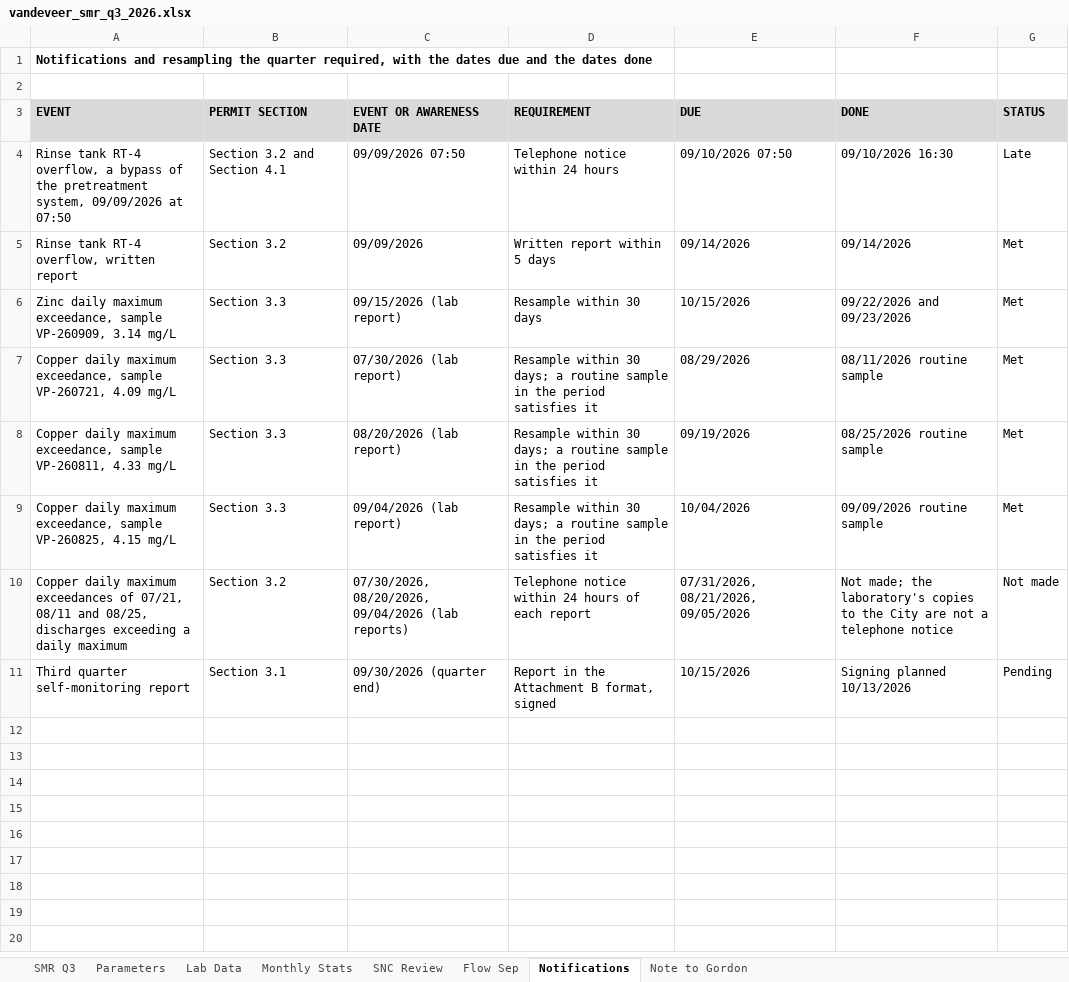
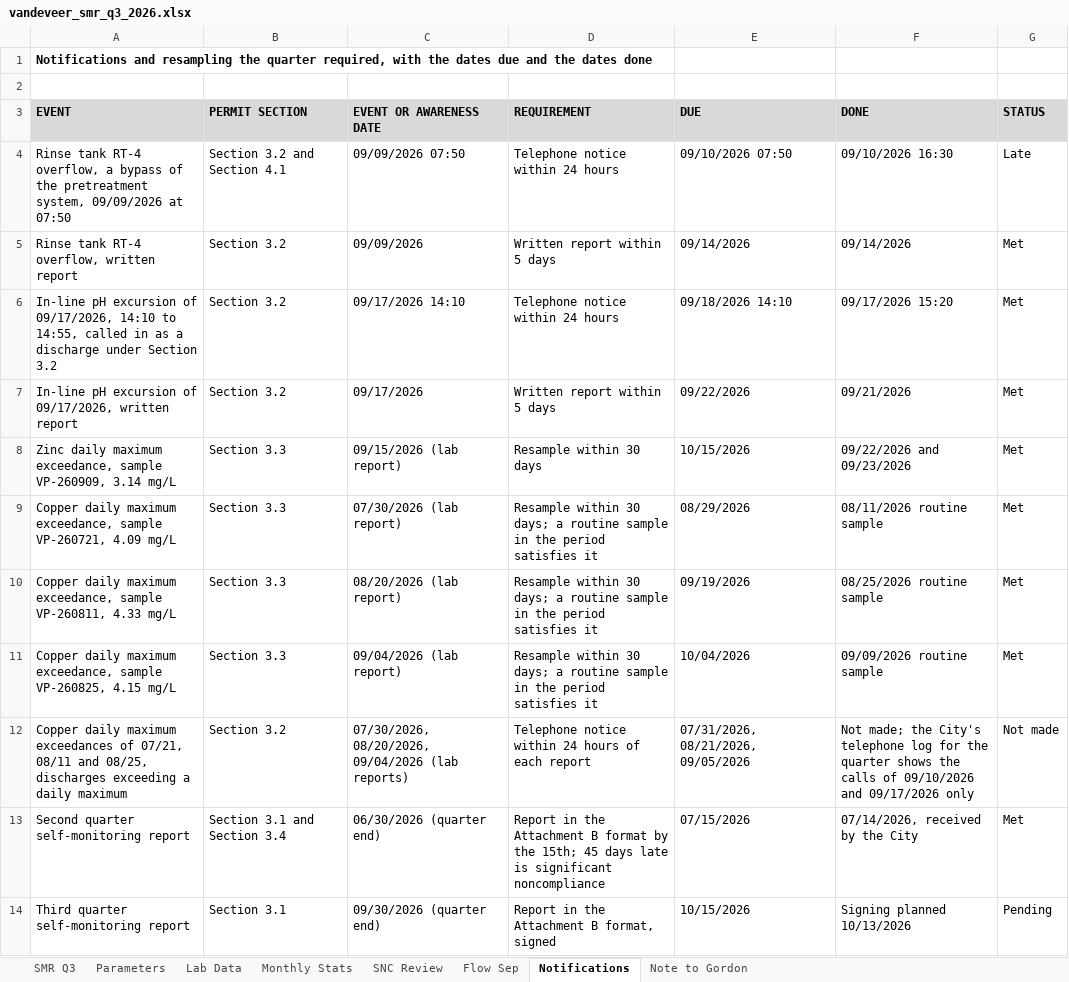
Before and after one commit to goatware-ai/snk-hazy, an Excel workbook: submissions/03-pretreatment-smr-q3-2026/solution/vandeveer_smr_q3_2026.xlsx, sheet Notifications, drawn as a sheet; values as stored, in another font and other column widths than the file's, no borders; addresses are those after the commit; the diff names each change by its address in the sheet, - before the commit and + after, or states it on an @@ line.

```diff
--- a/submissions/03-pretreatment-smr-q3-2026/solution/vandeveer_smr_q3_2026.xlsx (sheet Notifications)
+++ b/submissions/03-pretreatment-smr-q3-2026/solution/vandeveer_smr_q3_2026.xlsx (sheet Notifications)
+row 6: In-line pH excursion of 09/17/2026, 14:10 to 14:55, called in as a discharge under Section 3.2 | Section 3.2 | 09/17/2026 14:10 | Telephone notice within 24 hours | 09/18/2026 14:10 | 09/17/2026 15:20 | Met
+row 7: In-line pH excursion of 09/17/2026, written report | Section 3.2 | 09/17/2026 | Written report within 5 days | 09/22/2026 | 09/21/2026 | Met
-F12 (DONE): …made; the laboratory's copies to the City are not a telephone notice
+F12 (DONE): …made; the City's telephone log for the quarter shows the calls of 09/10/2026 and 09/17/2026 only
+row 13: Second quarter self-monitoring report | Section 3.1 and Section 3.4 | 06/30/2026 (quarter end) | Report in the Attachment B format by the 15th; 45 days late is significant noncompliance | 07/15/2026 | 07/14/2026, received by the City | Met
```
Also changed, not shown: sheet Lab Data, sheet SMR Q3, sheet SNC Review, sheet Flow Sep, sheet Monthly Stats, sheet Note to Gordon, 1 more sheet, formulas that keep their value, submissions/03-pretreatment-smr-q3-2026/inputs/lab_results_apr_sep2026.xlsx, 13 other files.
